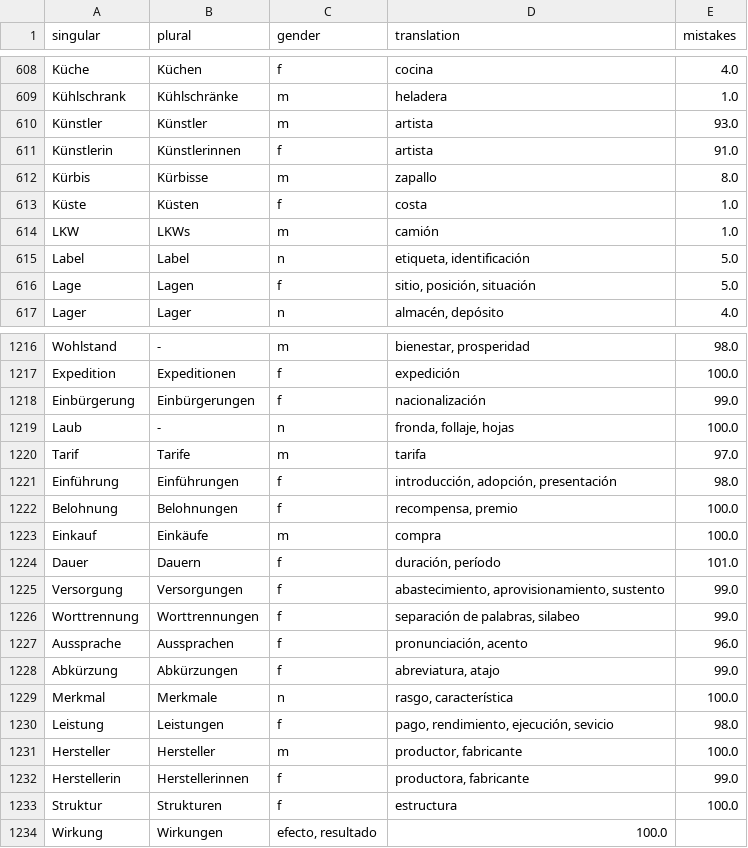
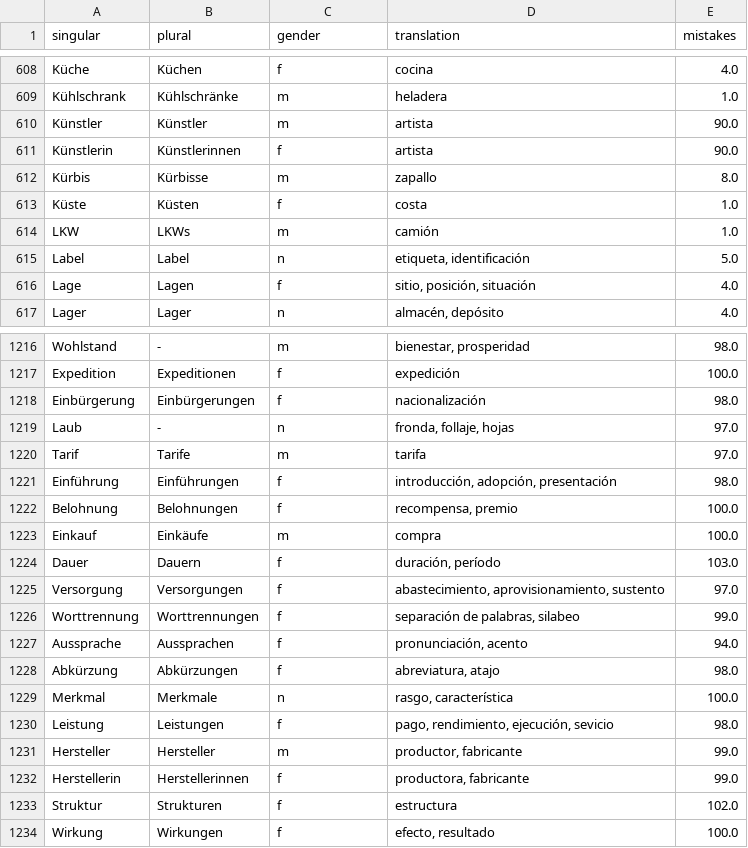
Before and after one commit to kaluzap/word-genders, a CSV file: data/data_nouns_ge_sp.csv, drawn as a sheet; only a part is shown, gaps mark what is left out; the diff covers the shown part only.

Commit message:
Mas palabras

```diff
--- a/data/data_nouns_ge_sp.csv
+++ b/data/data_nouns_ge_sp.csv
@@ -609,4 +609,4 @@
 "Kühlschrank","Kühlschränke","m","heladera",1.0
-"Künstler","Künstler","m","artista",93.0
-"Künstlerin","Künstlerinnen","f","artista",91.0
+"Künstler","Künstler","m","artista",90.0
+"Künstlerin","Künstlerinnen","f","artista",90.0
 "Kürbis","Kürbisse","m","zapallo",8.0
@@ -615,3 +615,3 @@
 "Label","Label","n","etiqueta, identificación",5.0
-"Lage","Lagen","f","sitio, posición, situación",5.0
+"Lage","Lagen","f","sitio, posición, situación",4.0
 "Lager","Lager","n","almacén, depósito",4.0
@@ -1217,4 +1217,4 @@
 "Expedition","Expeditionen","f","expedición",100.0
-"Einbürgerung","Einbürgerungen","f","nacionalización",99.0
-"Laub","-","n","fronda, follaje, hojas",100.0
+"Einbürgerung","Einbürgerungen","f","nacionalización",98.0
+"Laub","-","n","fronda, follaje, hojas",97.0
 "Tarif","Tarife","m","tarifa",97.0
@@ -1223,12 +1223,12 @@
 "Einkauf","Einkäufe","m","compra",100.0
-"Dauer","Dauern","f","duración, período",101.0
-"Versorgung","Versorgungen","f","abastecimiento, aprovisionamiento, sustento",99.0
+"Dauer","Dauern","f","duración, período",103.0
+"Versorgung","Versorgungen","f","abastecimiento, aprovisionamiento, sustento",97.0
 "Worttrennung","Worttrennungen","f","separación de palabras, silabeo",99.0
-"Aussprache","Aussprachen","f","pronunciación, acento",96.0
-"Abkürzung","Abkürzungen","f","abreviatura, atajo",99.0
+"Aussprache","Aussprachen","f","pronunciación, acento",94.0
+"Abkürzung","Abkürzungen","f","abreviatura, atajo",98.0
 "Merkmal","Merkmale","n","rasgo, característica",100.0
 "Leistung","Leistungen","f","pago, rendimiento, ejecución, sevicio",98.0
-"Hersteller","Hersteller","m","productor, fabricante",100.0
+"Hersteller","Hersteller","m","productor, fabricante",99.0
 "Herstellerin","Herstellerinnen","f","productora, fabricante",99.0
-"Struktur","Strukturen","f","estructura",100.0
-"Wirkung","Wirkungen","efecto, resultado",100.0
+"Struktur","Strukturen","f","estructura",102.0
+"Wirkung","Wirkungen","f","efecto, resultado",100.0
```
Also changed, not shown: 20 edited cells elsewhere in this file.
